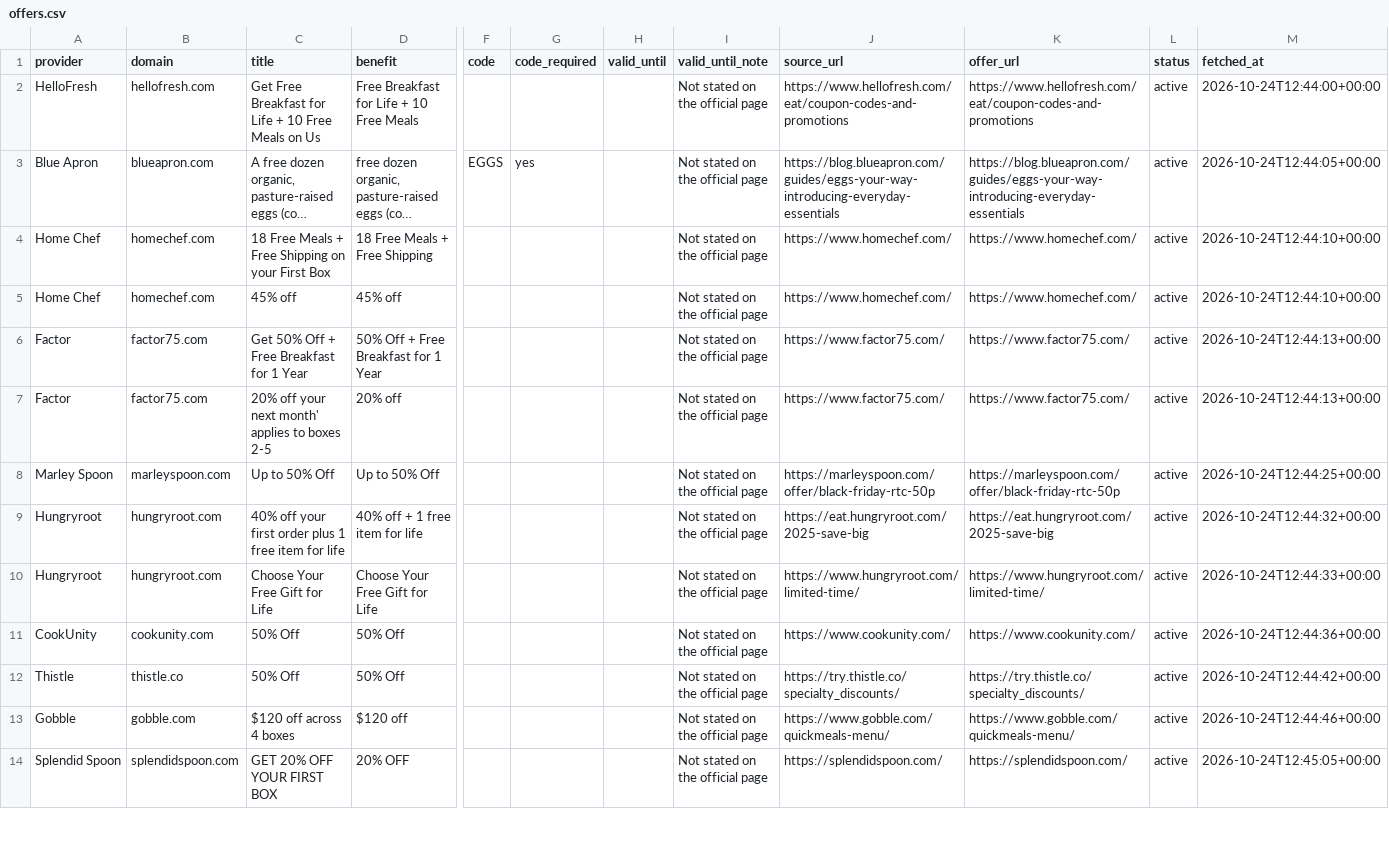
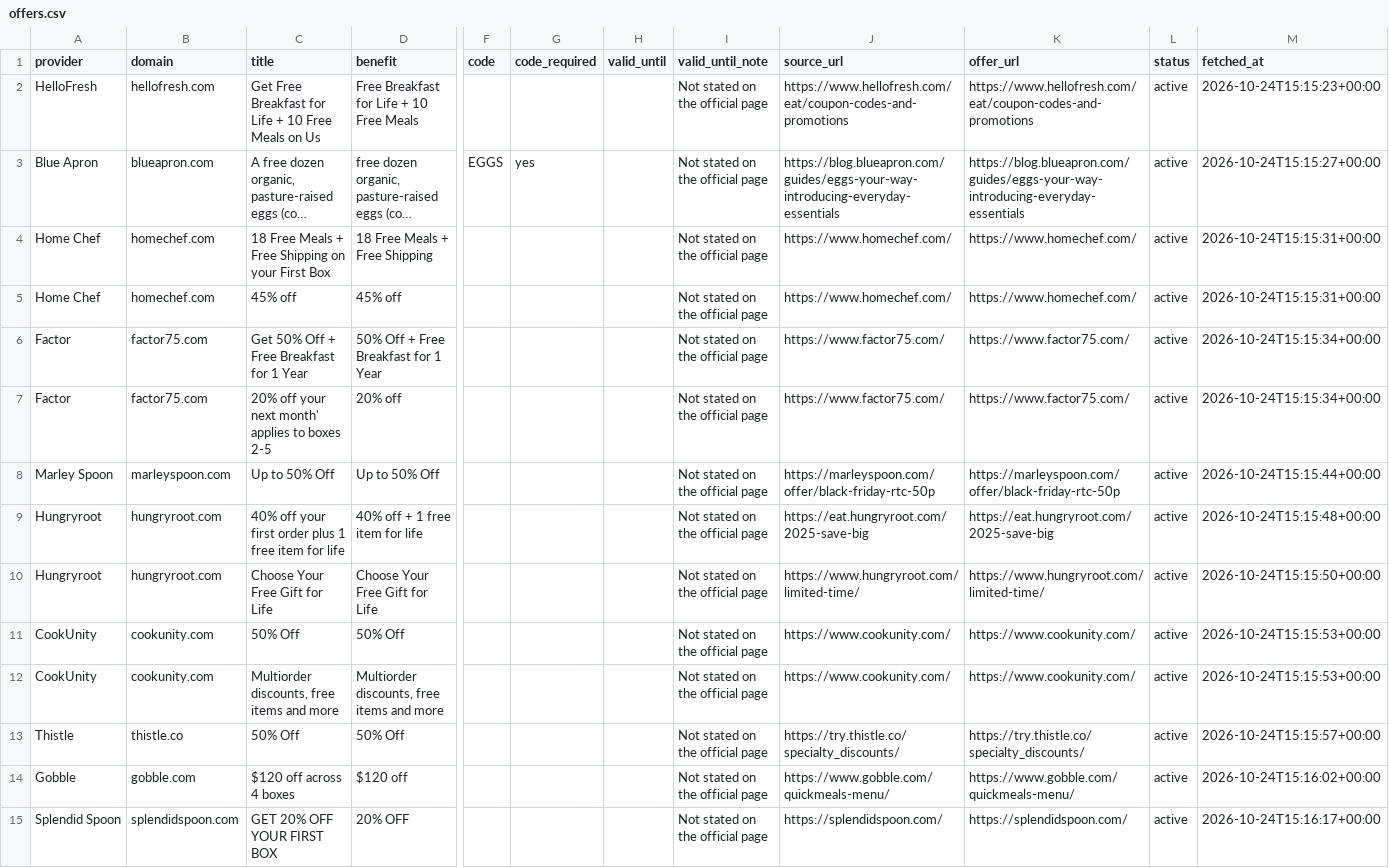
Before and after one commit to longlicode/hellofresh-deals-promo-radar, a CSV file: public/offers.csv, drawn as a sheet; only a part is shown, gaps mark what is left out; long unchanged cells end in …; addresses are those after the commit; rows hold the shown columns only; the diff covers the shown part only; the diff names each change by its address in the sheet, - before the commit and + after, or states it on an @@ line.

```diff
--- a/public/offers.csv
+++ b/public/offers.csv
-M2 (fetched_at): 2026-10-24T12:44:00+00:00
+M2 (fetched_at): 2026-10-24T15:15:23+00:00
-M3 (fetched_at): 2026-10-24T12:44:05+00:00
+M3 (fetched_at): 2026-10-24T15:15:27+00:00
-M4:M5 (fetched_at): 2026-10-24T12:44:10+00:00
+M4:M5 (fetched_at): 2026-10-24T15:15:31+00:00
-M6:M7 (fetched_at): 2026-10-24T12:44:13+00:00
+M6:M7 (fetched_at): 2026-10-24T15:15:34+00:00
-M8 (fetched_at): 2026-10-24T12:44:25+00:00
+M8 (fetched_at): 2026-10-24T15:15:44+00:00
-M9 (fetched_at): 2026-10-24T12:44:32+00:00
+M9 (fetched_at): 2026-10-24T15:15:48+00:00
-M10 (fetched_at): 2026-10-24T12:44:33+00:00
+M10 (fetched_at): 2026-10-24T15:15:50+00:00
-M11 (fetched_at): 2026-10-24T12:44:36+00:00
+M11 (fetched_at): 2026-10-24T15:15:53+00:00
+row 12: CookUnity | cookunity.com | Multiorder discounts, free items and more | Multiorder discounts, free items and more |  |  |  | Not stated on the official page | https://www.cookunity.com/ | https://www.cookunity.com/ | active | 2026-10-24T15:15:53+00:00
-M13 (fetched_at): 2026-10-24T12:44:42+00:00
+M13 (fetched_at): 2026-10-24T15:15:57+00:00
-M14 (fetched_at): 2026-10-24T12:44:46+00:00
+M14 (fetched_at): 2026-10-24T15:16:02+00:00
-M15 (fetched_at): 2026-10-24T12:45:05+00:00
+M15 (fetched_at): 2026-10-24T15:16:17+00:00
```
Also changed, not shown: 41 edited cells elsewhere in this file, 2 other files.
